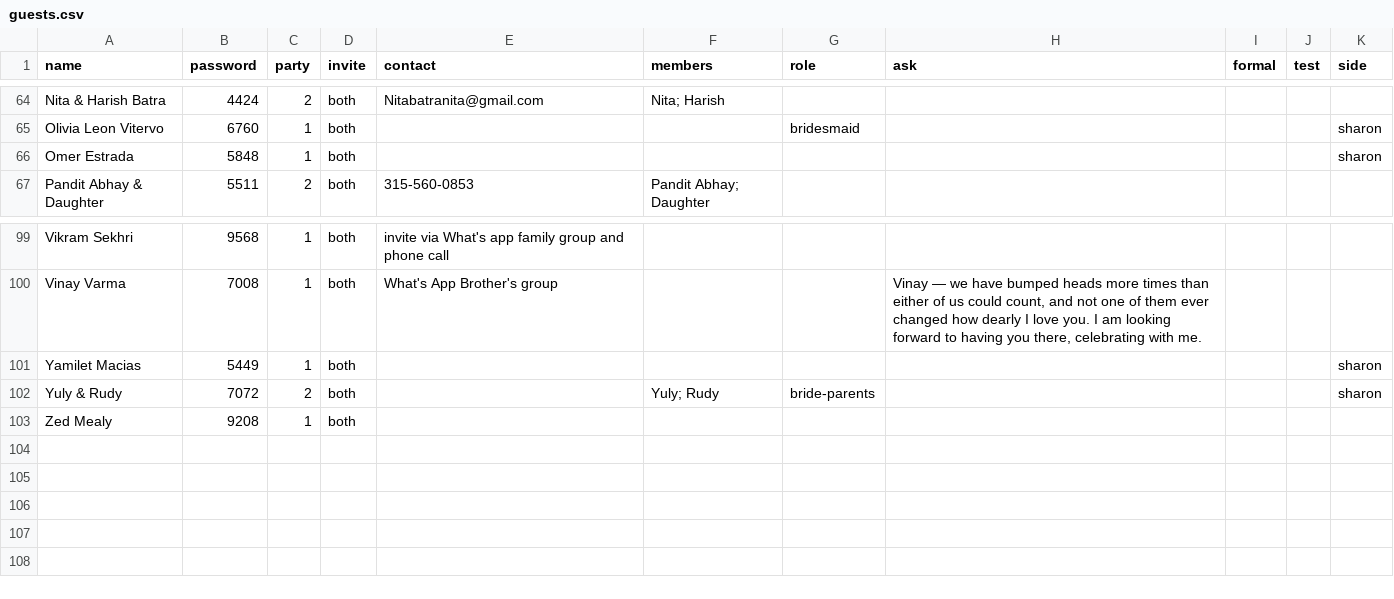
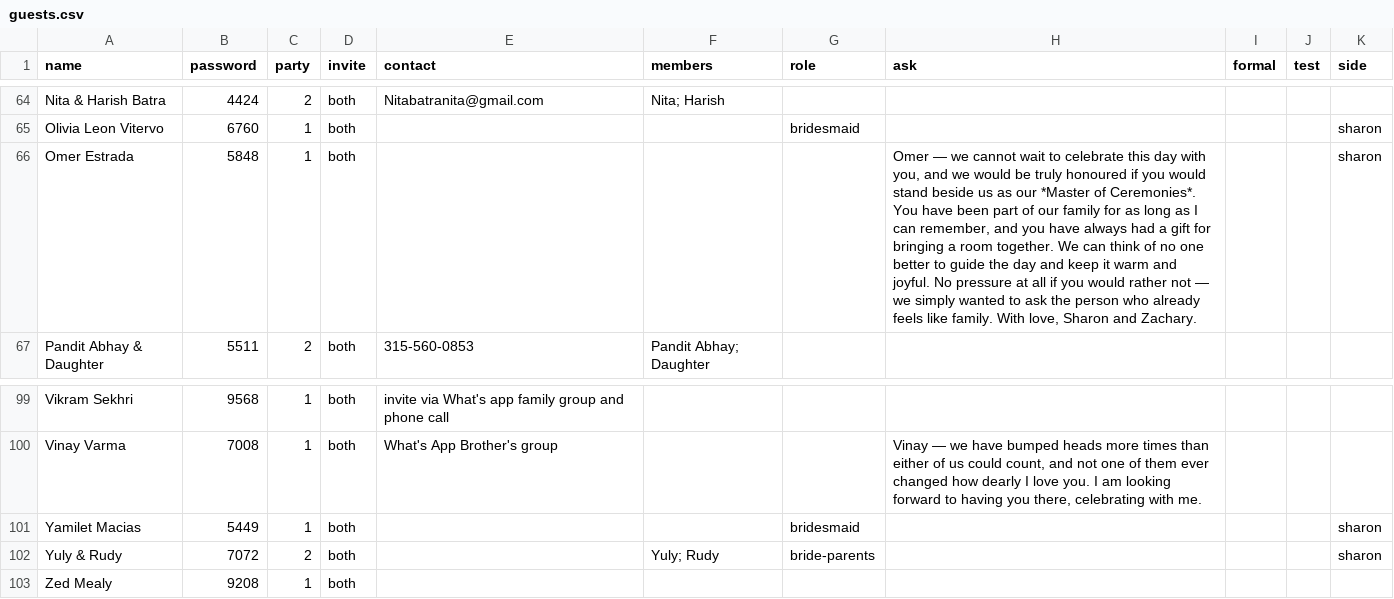
Before and after one commit to comeupdream/wedding, a CSV file: guests.csv, drawn as a sheet; only a part is shown, gaps mark what is left out.

```diff
--- a/guests.csv
+++ b/guests.csv
@@ -65,3 +65,3 @@ Nita & Harish Batra,4424,2,both,Nitabatranita@gmail.com,Nita; Harish,,,,,
 Olivia Leon Vitervo,6760,1,both,,,bridesmaid,,,,sharon
-Omer Estrada,5848,1,both,,,,,,,sharon
+Omer Estrada,5848,1,both,,,,"Omer — we cannot wait to celebrate this day with you, and we would be truly honoured if you would stand beside us as our *Master of Ceremonies*. You have been part of our family for as long as I can remember, and you have always had a gift for bringing a room together. We can think of no one better to guide the day and keep it warm and joyful. No pressure at all if you would rather not — we simply wanted to ask the person who already feels like family. With love, Sharon and Zachary.",,,sharon
 Pandit Abhay & Daughter,5511,2,both,315-560-0853,Pandit Abhay; Daughter,,,,,
@@ -100,3 +100,3 @@ Vikram Sekhri,9568,1,both,invite via What's app family group and phone call,,,,,
 Vinay Varma,7008,1,both,What's App Brother's group,,,"Vinay — we have bumped heads more times than either of us could count, and not one of them ever changed how dearly I love you. I am looking forward to having you there, celebrating with me.",,,
-Yamilet Macias,5449,1,both,,,,,,,sharon
+Yamilet Macias,5449,1,both,,,bridesmaid,,,,sharon
 Yuly & Rudy,7072,2,both,,Yuly; Rudy,bride-parents,,,,sharon
```
Also changed, not shown: 5 other files.
